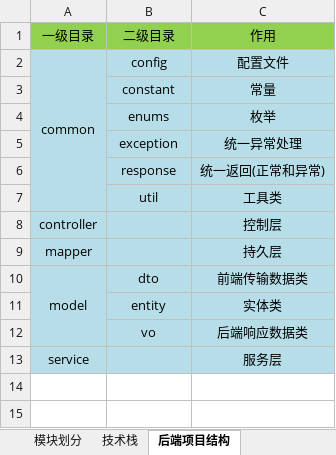
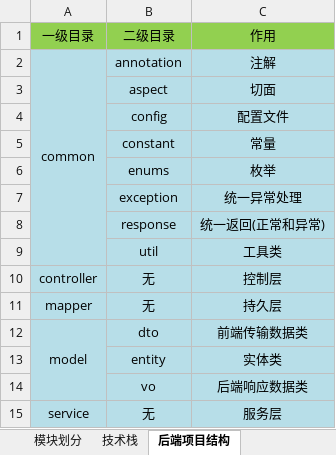
Before and after one commit to metazz36/metazzSpace, an Excel workbook: src/main/resources/files/总览.xlsx, sheet 后端项目结构, drawn as a sheet; values as stored, in another font and other column widths than the file's, no borders; removed rows and columns are numbered as before the commit, all else as after; the diff names each change by its address in the sheet, - before the commit and + after, or states it on an @@ line.

```diff
--- a/src/main/resources/files/总览.xlsx (sheet 后端项目结构)
+++ b/src/main/resources/files/总览.xlsx (sheet 后端项目结构)
+row 2: common | annotation | 注解
+row 3:  | aspect | 切面
-A4: common
+A4: (empty)
-A2:A7 merged
-B10:B11: (empty)
+B10:B11: 无
-B15: (empty)
+B15: 无
```
Also changed, not shown: sheet 模块划分, sheet 技术栈, src/main/resources/files/数据库设计.xlsx, 24 other files.
